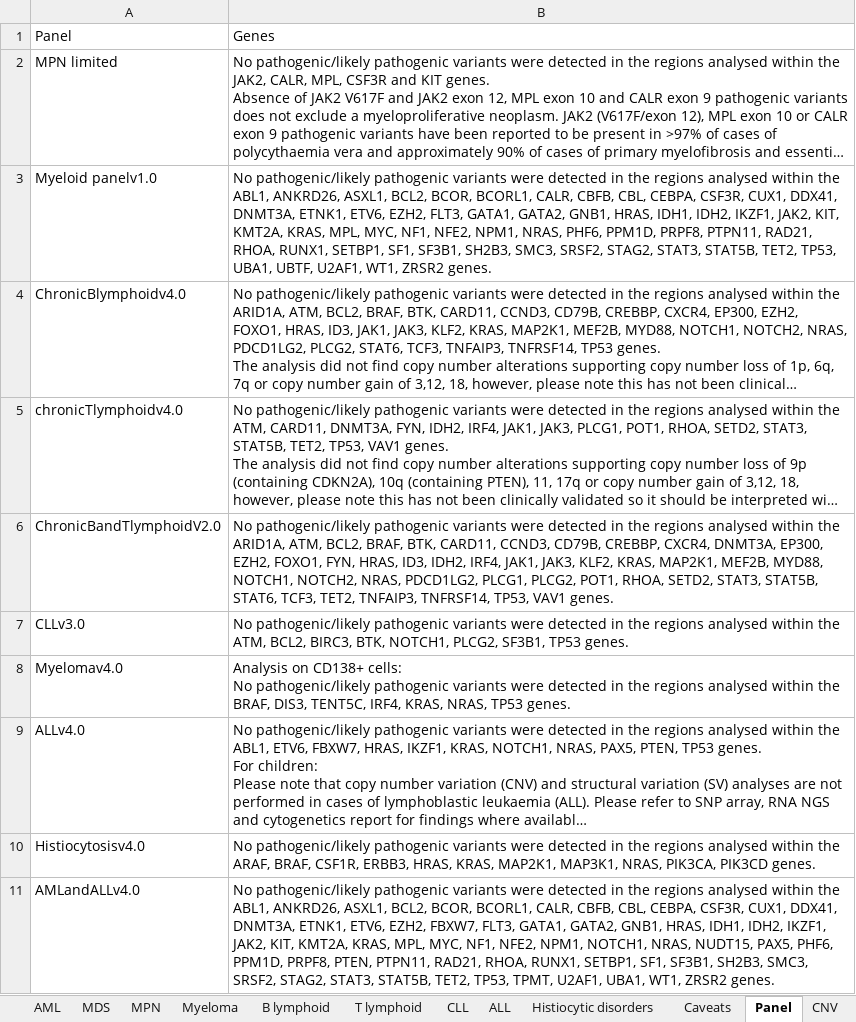
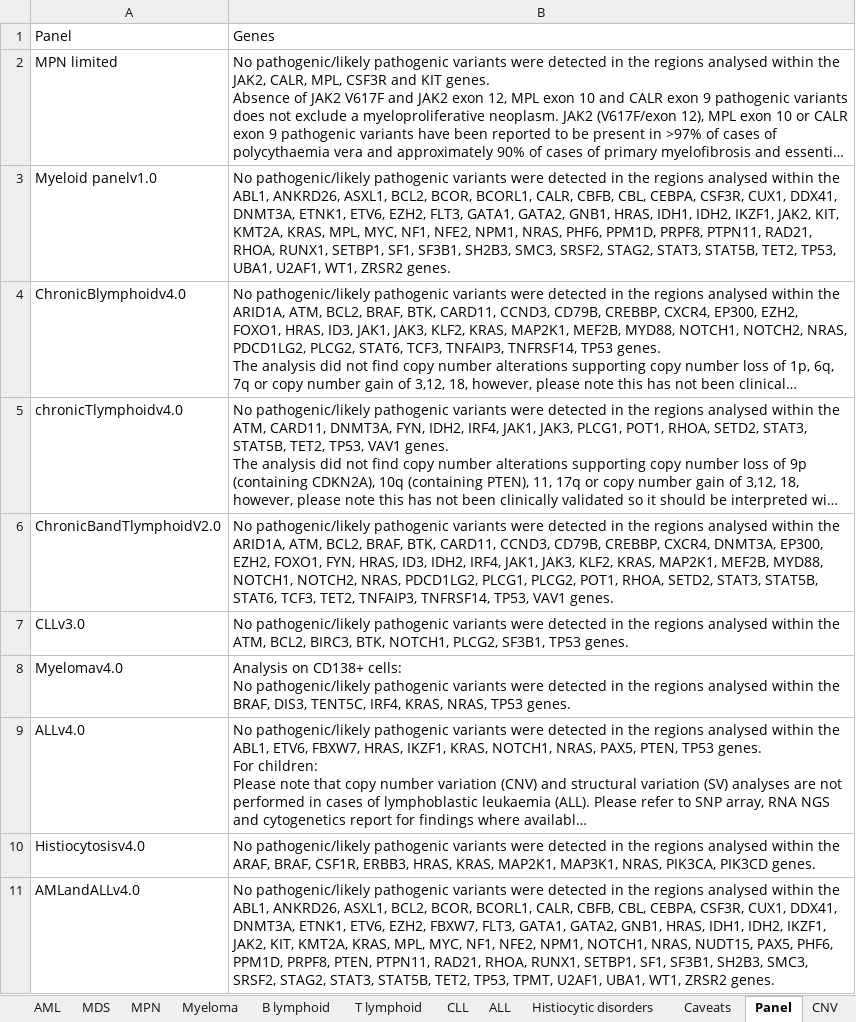
Before and after one commit to brittanymills593/NGS-comments, an Excel workbook: NGS_comments_automation.xlsx, sheet Panel, drawn as a sheet; long unchanged cells end in …; values as stored, in another font and other column widths than the file's, no borders; the diff names each change by its address in the sheet, - before the commit and + after, or states it on an @@ line.

```diff
--- a/NGS_comments_automation.xlsx (sheet Panel)
+++ b/NGS_comments_automation.xlsx (sheet Panel)
-B3: …TP53, UBA1, UBTF, U2AF1, WT1,…
+B3: …TP53, UBA1, U2AF1, WT1,…
```
Also changed, not shown: sheet CLL, sheet AML.
